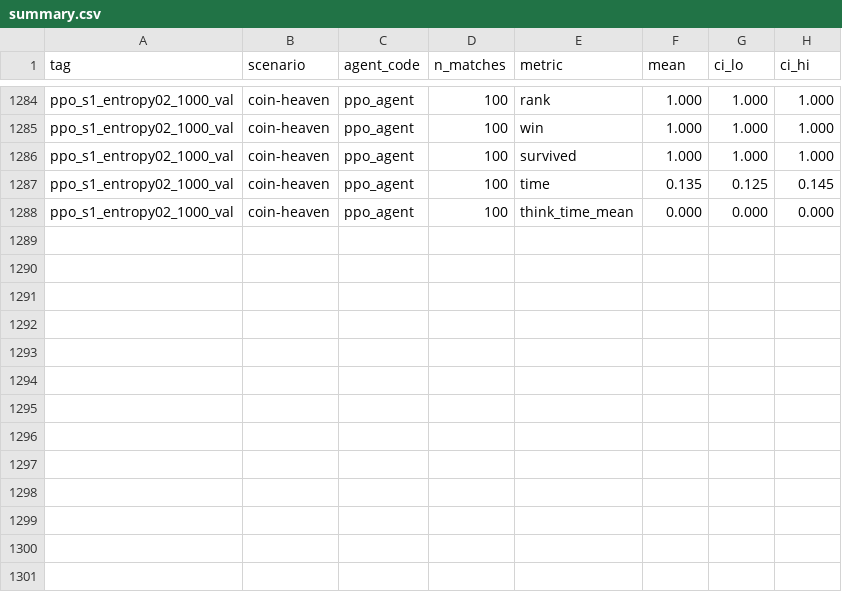
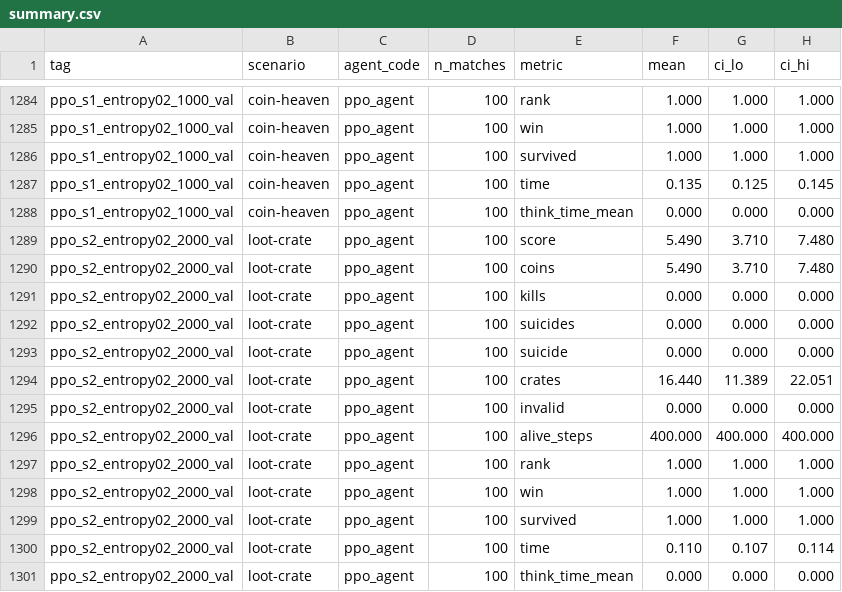
Before and after one commit to yehmhnn/Bomberman, a CSV file: evaluation/results/summary/summary.csv, drawn as a sheet; only a part is shown, gaps mark what is left out; the diff names each change by its address in the sheet, - before the commit and + after, or states it on an @@ line.

Commit message:
Record reproducible PPO Stage 2 results

```diff
--- a/evaluation/results/summary/summary.csv
+++ b/evaluation/results/summary/summary.csv
+row 1289: ppo_s2_entropy02_2000_val | loot-crate | ppo_agent | 100 | score | 5.490 | 3.710 | 7.480
+row 1290: ppo_s2_entropy02_2000_val | loot-crate | ppo_agent | 100 | coins | 5.490 | 3.710 | 7.480
+row 1291: ppo_s2_entropy02_2000_val | loot-crate | ppo_agent | 100 | kills | 0.000 | 0.000 | 0.000
+row 1292: ppo_s2_entropy02_2000_val | loot-crate | ppo_agent | 100 | suicides | 0.000 | 0.000 | 0.000
+row 1293: ppo_s2_entropy02_2000_val | loot-crate | ppo_agent | 100 | suicide | 0.000 | 0.000 | 0.000
+row 1294: ppo_s2_entropy02_2000_val | loot-crate | ppo_agent | 100 | crates | 16.440 | 11.389 | 22.051
+row 1295: ppo_s2_entropy02_2000_val | loot-crate | ppo_agent | 100 | invalid | 0.000 | 0.000 | 0.000
+row 1296: ppo_s2_entropy02_2000_val | loot-crate | ppo_agent | 100 | alive_steps | 400.000 | 400.000 | 400.000
+row 1297: ppo_s2_entropy02_2000_val | loot-crate | ppo_agent | 100 | rank | 1.000 | 1.000 | 1.000
+row 1298: ppo_s2_entropy02_2000_val | loot-crate | ppo_agent | 100 | win | 1.000 | 1.000 | 1.000
+row 1299: ppo_s2_entropy02_2000_val | loot-crate | ppo_agent | 100 | survived | 1.000 | 1.000 | 1.000
+row 1300: ppo_s2_entropy02_2000_val | loot-crate | ppo_agent | 100 | time | 0.110 | 0.107 | 0.114
+row 1301: ppo_s2_entropy02_2000_val | loot-crate | ppo_agent | 100 | think_time_mean | 0.000 | 0.000 | 0.000
```
Also changed, not shown: 5 other files.
